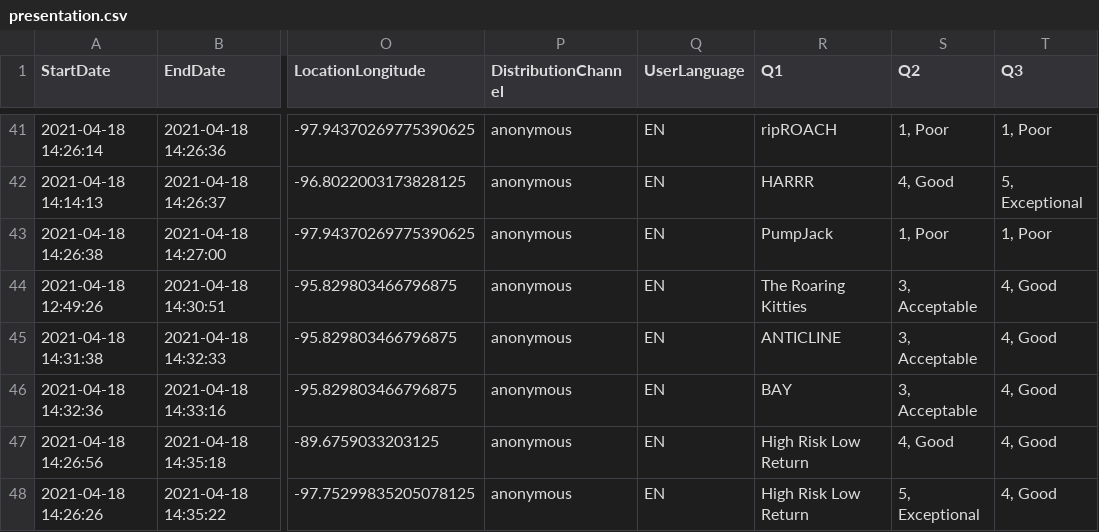
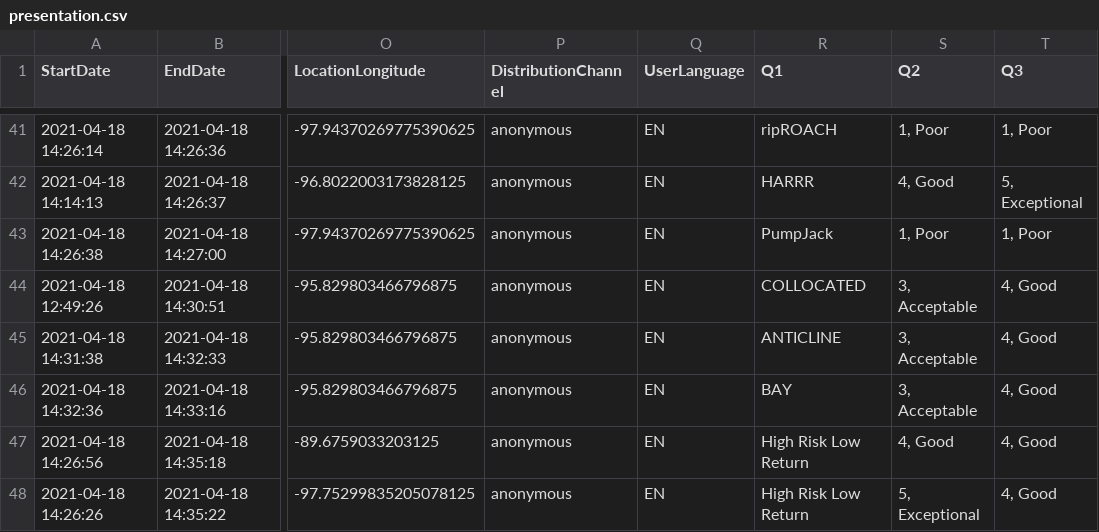
Before and after one commit to PGEHackathon/scoring, a CSV file: presentation.csv, drawn as a sheet; only a part is shown, gaps mark what is left out; the diff covers the shown part only; the diff names each change by its address in the sheet, - before the commit and + after, or states it on an @@ line.

```diff
--- a/presentation.csv
+++ b/presentation.csv
-R44 (Q1): The Roaring Kitties
+R44 (Q1): COLLOCATED
```
Also changed, not shown: 17 edited cells elsewhere in this file, code_review.csv, 4 other files.
